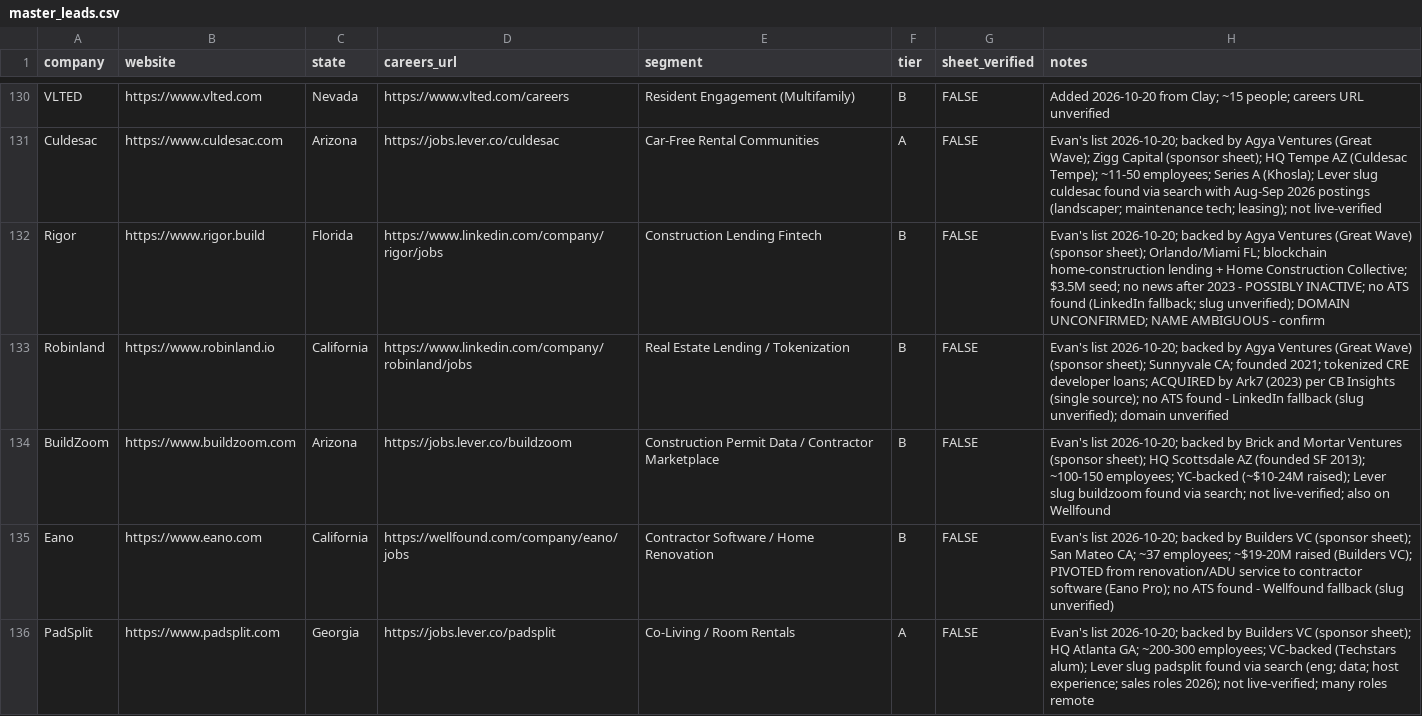
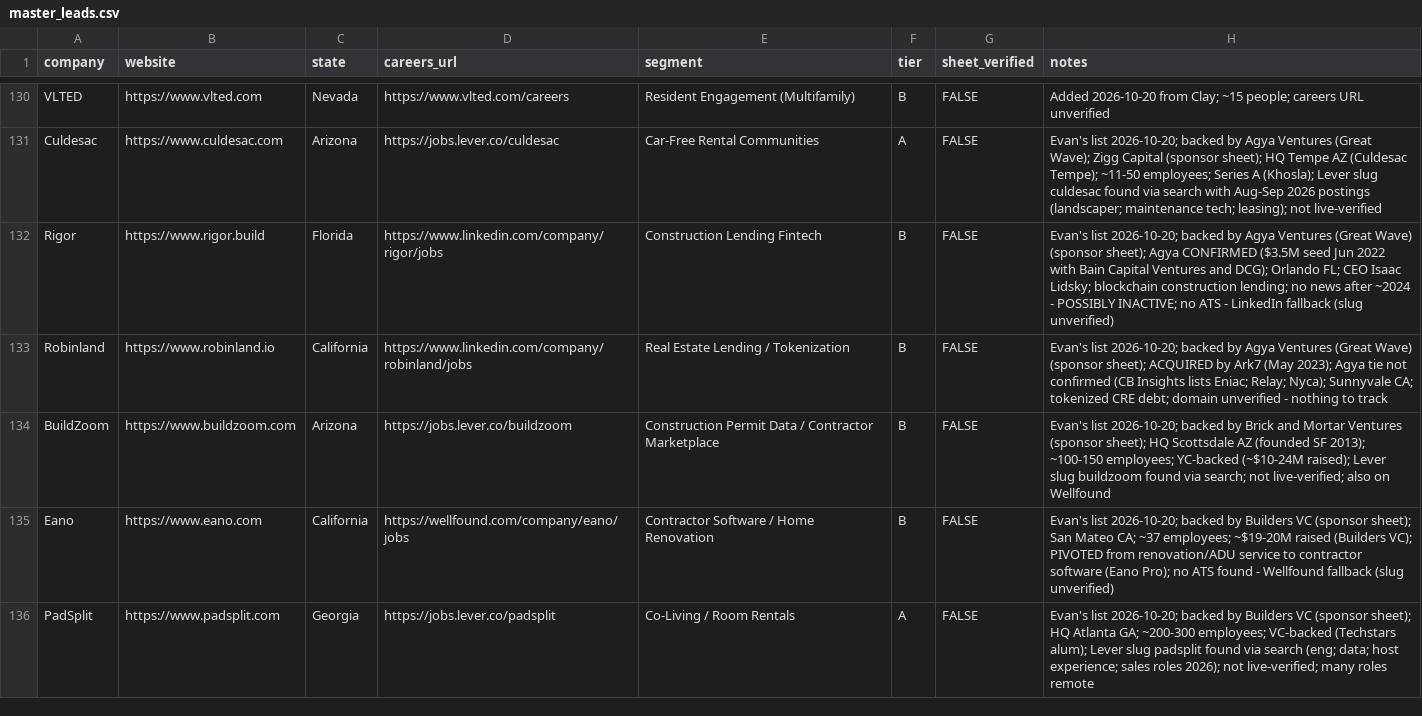
Before and after one commit to eh2homes-dot/syndeo-jobsearch, a CSV file: leads/master_leads.csv, drawn as a sheet; only a part is shown, gaps mark what is left out; the diff covers the shown part only.

```diff
--- a/leads/master_leads.csv
+++ b/leads/master_leads.csv
@@ -131,4 +131,4 @@ VLTED,https://www.vlted.com,Nevada,https://www.vlted.com/careers,Resident Engage
 Culdesac,https://www.culdesac.com,Arizona,https://jobs.lever.co/culdesac,Car-Free Rental Communities,A,FALSE,Evan's list 2026-10-20; backed by Agya Ventures (Great Wave); Zigg Capital (sponsor sheet); HQ Tempe AZ (Culdesac Tempe); ~11-50 employees; Series A (Khosla); Lever slug culdesac found via search with Aug-Sep 2026 postings (landscaper; maintenance tech; leasing); not live-verified
-Rigor,https://www.rigor.build,Florida,https://www.linkedin.com/company/rigor/jobs,Construction Lending Fintech,B,FALSE,Evan's list 2026-10-20; backed by Agya Ventures (Great Wave) (sponsor sheet); Orlando/Miami FL; blockchain home-construction lending + Home Construction Collective; $3.5M seed; no news after 2023 - POSSIBLY INACTIVE; no ATS found (LinkedIn fallback; slug unverified); DOMAIN UNCONFIRMED; NAME AMBIGUOUS - confirm
-Robinland,https://www.robinland.io,California,https://www.linkedin.com/company/robinland/jobs,Real Estate Lending / Tokenization,B,FALSE,Evan's list 2026-10-20; backed by Agya Ventures (Great Wave) (sponsor sheet); Sunnyvale CA; founded 2021; tokenized CRE developer loans; ACQUIRED by Ark7 (2023) per CB Insights (single source); no ATS found - LinkedIn fallback (slug unverified); domain unverified
+Rigor,https://www.rigor.build,Florida,https://www.linkedin.com/company/rigor/jobs,Construction Lending Fintech,B,FALSE,Evan's list 2026-10-20; backed by Agya Ventures (Great Wave) (sponsor sheet); Agya CONFIRMED ($3.5M seed Jun 2022 with Bain Capital Ventures and DCG); Orlando FL; CEO Isaac Lidsky; blockchain construction lending; no news after ~2024 - POSSIBLY INACTIVE; no ATS - LinkedIn fallback (slug unverified)
+Robinland,https://www.robinland.io,California,https://www.linkedin.com/company/robinland/jobs,Real Estate Lending / Tokenization,B,FALSE,Evan's list 2026-10-20; backed by Agya Ventures (Great Wave) (sponsor sheet); ACQUIRED by Ark7 (May 2023); Agya tie not confirmed (CB Insights lists Eniac; Relay; Nyca); Sunnyvale CA; tokenized CRE debt; domain unverified - nothing to track
 BuildZoom,https://www.buildzoom.com,Arizona,https://jobs.lever.co/buildzoom,Construction Permit Data / Contractor Marketplace,B,FALSE,Evan's list 2026-10-20; backed by Brick and Mortar Ventures (sponsor sheet); HQ Scottsdale AZ (founded SF 2013); ~100-150 employees; YC-backed (~$10-24M raised); Lever slug buildzoom found via search; not live-verified; also on Wellfound
```
Also changed, not shown: 2 added rows and 38 edited cells elsewhere in this file.
